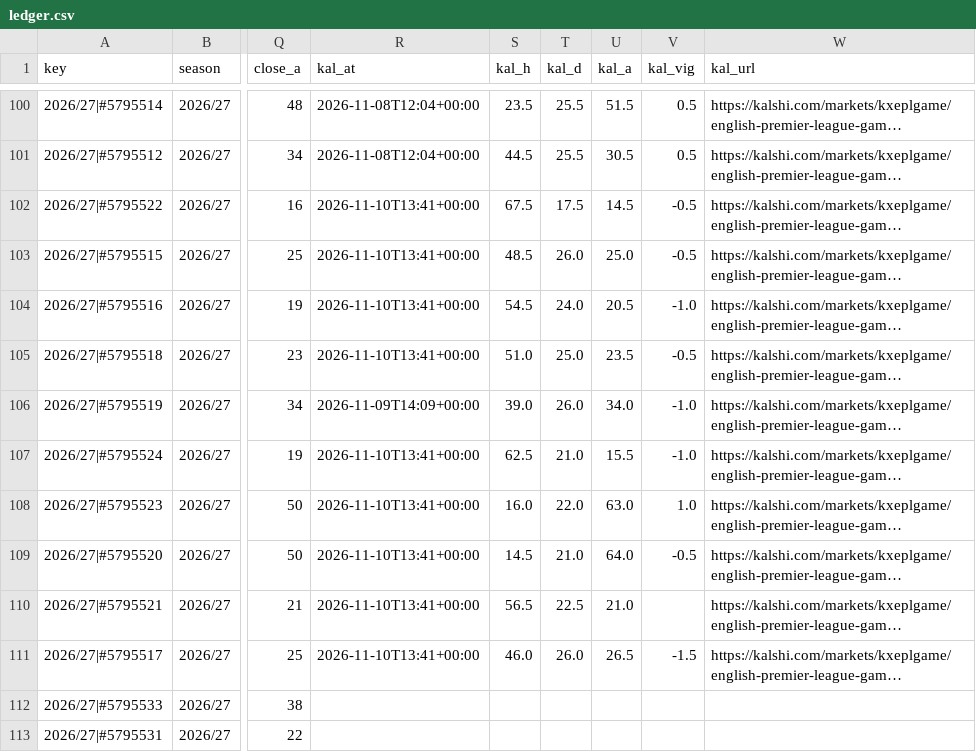
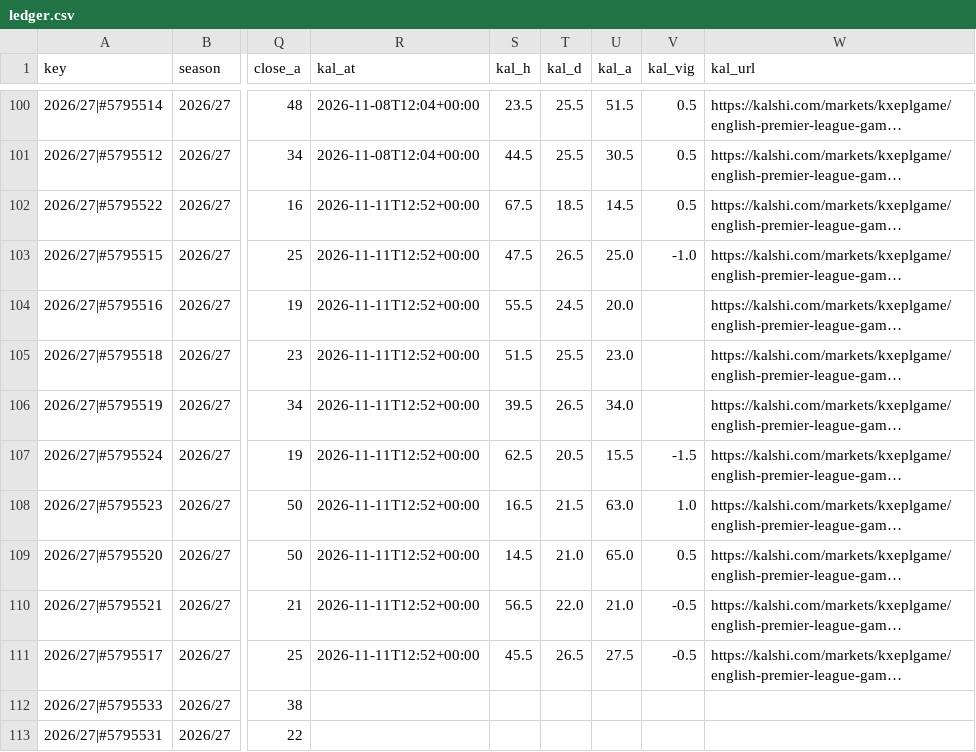
Before and after one commit to iceyfuture/prem_predictor_updated, a CSV file: dashboard/ledger.csv, drawn as a sheet; only a part is shown, gaps mark what is left out; long unchanged cells end in …; the diff names each change by its address in the sheet, - before the commit and + after, or states it on an @@ line.

```diff
--- a/dashboard/ledger.csv
+++ b/dashboard/ledger.csv
-R102:R105 (kal_at): 2026-11-10T13:41+00:00
+R102:R105 (kal_at): 2026-11-11T12:52+00:00
-T102 (kal_d): 17.5
+T102 (kal_d): 18.5
-V102 (kal_vig): -0.5
+V102 (kal_vig): 0.5
-S103 (kal_h): 48.5
+S103 (kal_h): 47.5
-T103 (kal_d): 26.0
+T103 (kal_d): 26.5
-V103 (kal_vig): -0.5
+V103 (kal_vig): -1.0
-S104 (kal_h): 54.5
+S104 (kal_h): 55.5
-T104 (kal_d): 24.0
+T104 (kal_d): 24.5
-U104 (kal_a): 20.5
+U104 (kal_a): 20.0
-V104 (kal_vig): -1.0
+V104 (kal_vig): (empty)
-S105 (kal_h): 51.0
+S105 (kal_h): 51.5
-T105 (kal_d): 25.0
+T105 (kal_d): 25.5
-U105 (kal_a): 23.5
+U105 (kal_a): 23.0
-V105 (kal_vig): -0.5
+V105 (kal_vig): (empty)
-R106 (kal_at): 2026-11-09T14:09+00:00
+R106 (kal_at): 2026-11-11T12:52+00:00
-S106 (kal_h): 39.0
+S106 (kal_h): 39.5
-T106 (kal_d): 26.0
+T106 (kal_d): 26.5
-V106 (kal_vig): -1.0
+V106 (kal_vig): (empty)
-R107:R111 (kal_at): 2026-11-10T13:41+00:00
+R107:R111 (kal_at): 2026-11-11T12:52+00:00
-T107 (kal_d): 21.0
+T107 (kal_d): 20.5
-V107 (kal_vig): -1.0
+V107 (kal_vig): -1.5
-S108 (kal_h): 16.0
+S108 (kal_h): 16.5
-T108 (kal_d): 22.0
+T108 (kal_d): 21.5
-U109 (kal_a): 64.0
+U109 (kal_a): 65.0
-V109 (kal_vig): -0.5
+V109 (kal_vig): 0.5
-T110 (kal_d): 22.5
+T110 (kal_d): 22.0
-V110 (kal_vig): (empty)
+V110 (kal_vig): -0.5
-S111 (kal_h): 46.0
+S111 (kal_h): 45.5
-T111 (kal_d): 26.0
+T111 (kal_d): 26.5
-U111 (kal_a): 26.5
+U111 (kal_a): 27.5
-V111 (kal_vig): -1.5
+V111 (kal_vig): -0.5
```
Also changed, not shown: outputs/fpl_form_ratings.csv, outputs/fpl_player_stats_2026_27.csv, 7 other files.
